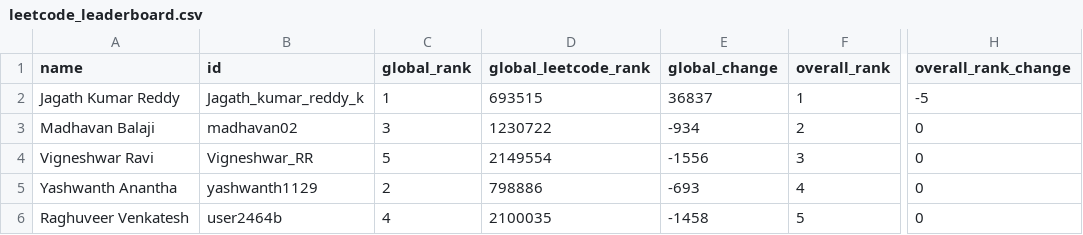
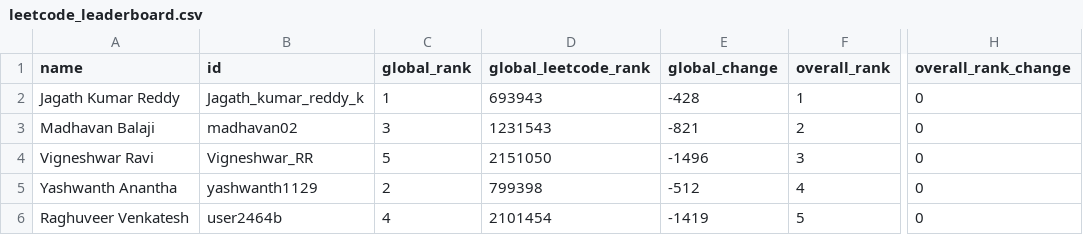
Before and after one commit to DSMLIUI/official-website, a CSV file: public/data/leetcode_leaderboard.csv, drawn as a sheet; only a part is shown, gaps mark what is left out; the diff names each change by its address in the sheet, - before the commit and + after, or states it on an @@ line.

```diff
--- a/public/data/leetcode_leaderboard.csv
+++ b/public/data/leetcode_leaderboard.csv
-D2 (global_leetcode_rank): 693515
+D2 (global_leetcode_rank): 693943
-E2 (global_change): 36837
+E2 (global_change): -428
-H2 (overall_rank_change): -5
+H2 (overall_rank_change): 0
-D3 (global_leetcode_rank): 1230722
+D3 (global_leetcode_rank): 1231543
-E3 (global_change): -934
+E3 (global_change): -821
-D4 (global_leetcode_rank): 2149554
+D4 (global_leetcode_rank): 2151050
-E4 (global_change): -1556
+E4 (global_change): -1496
-D5 (global_leetcode_rank): 798886
+D5 (global_leetcode_rank): 799398
-E5 (global_change): -693
+E5 (global_change): -512
-D6 (global_leetcode_rank): 2100035
+D6 (global_leetcode_rank): 2101454
-E6 (global_change): -1458
+E6 (global_change): -1419
```
